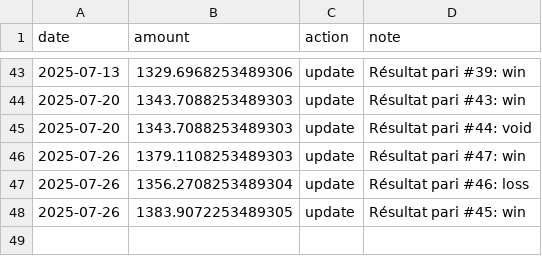
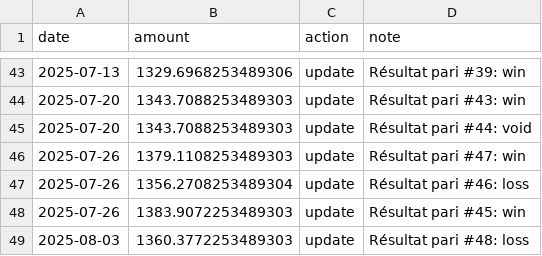
Before and after one commit to narvall018/ufc_predictor, a CSV file: bets/bankroll.csv, drawn as a sheet; only a part is shown, gaps mark what is left out.

Commit message:
Update bankroll after bet #48

```diff
--- a/bets/bankroll.csv
+++ b/bets/bankroll.csv
@@ -47,2 +47,3 @@ date,amount,action,note
 2025-07-26,1356.2708253489304,update,Résultat pari #46: loss
-2025-07-26,1383.9072253489305,update,Résultat pari #45: win
+2025-07-26,1383.9072253489303,update,Résultat pari #45: win
+2025-08-03,1360.3772253489303,update,Résultat pari #48: loss
```
